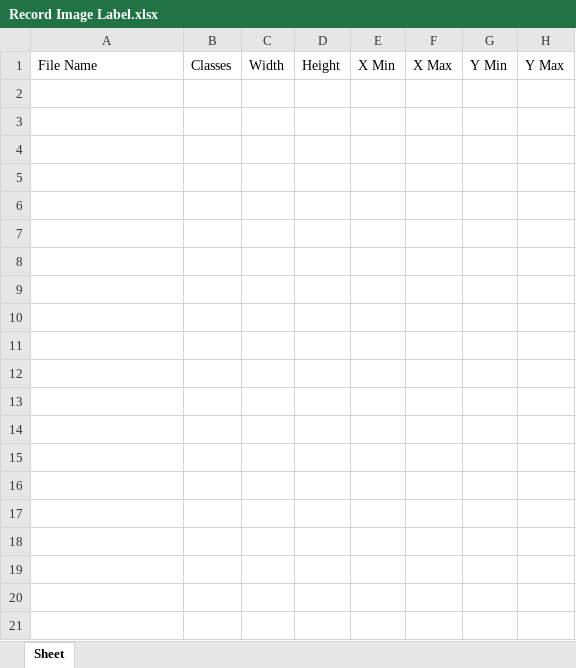
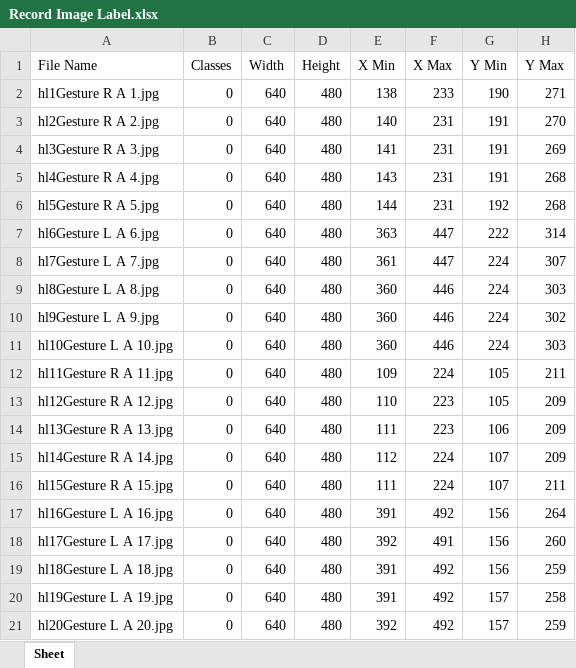
Before and after one commit to FauzanHakim94/Malaysian-Sign-Language-Recognition-System, an Excel workbook: dataset/Record Image Label.xlsx, sheet Sheet, drawn as a sheet; values as stored, in another font and other column widths than the file's, no borders; the diff names each change by its address in the sheet, - before the commit and + after, or states it on an @@ line.

Commit message:
feat: completed RecordTab.py

```diff
--- a/dataset/Record Image Label.xlsx (sheet Sheet)
+++ b/dataset/Record Image Label.xlsx (sheet Sheet)
+row 2: hl1Gesture R A 1.jpg | 0 | 640 | 480 | 138 | 233 | 190 | 271
+row 3: hl2Gesture R A 2.jpg | 0 | 640 | 480 | 140 | 231 | 191 | 270
+row 4: hl3Gesture R A 3.jpg | 0 | 640 | 480 | 141 | 231 | 191 | 269
+row 5: hl4Gesture R A 4.jpg | 0 | 640 | 480 | 143 | 231 | 191 | 268
+row 6: hl5Gesture R A 5.jpg | 0 | 640 | 480 | 144 | 231 | 192 | 268
+row 7: hl6Gesture L A 6.jpg | 0 | 640 | 480 | 363 | 447 | 222 | 314
+row 8: hl7Gesture L A 7.jpg | 0 | 640 | 480 | 361 | 447 | 224 | 307
+row 9: hl8Gesture L A 8.jpg | 0 | 640 | 480 | 360 | 446 | 224 | 303
+row 10: hl9Gesture L A 9.jpg | 0 | 640 | 480 | 360 | 446 | 224 | 302
+row 11: hl10Gesture L A 10.jpg | 0 | 640 | 480 | 360 | 446 | 224 | 303
+row 12: hl11Gesture R A 11.jpg | 0 | 640 | 480 | 109 | 224 | 105 | 211
+row 13: hl12Gesture R A 12.jpg | 0 | 640 | 480 | 110 | 223 | 105 | 209
+row 14: hl13Gesture R A 13.jpg | 0 | 640 | 480 | 111 | 223 | 106 | 209
+row 15: hl14Gesture R A 14.jpg | 0 | 640 | 480 | 112 | 224 | 107 | 209
+row 16: hl15Gesture R A 15.jpg | 0 | 640 | 480 | 111 | 224 | 107 | 211
+row 17: hl16Gesture L A 16.jpg | 0 | 640 | 480 | 391 | 492 | 156 | 264
+row 18: hl17Gesture L A 17.jpg | 0 | 640 | 480 | 392 | 491 | 156 | 260
+row 19: hl18Gesture L A 18.jpg | 0 | 640 | 480 | 391 | 492 | 156 | 259
+row 20: hl19Gesture L A 19.jpg | 0 | 640 | 480 | 391 | 492 | 157 | 258
+row 21: hl20Gesture L A 20.jpg | 0 | 640 | 480 | 392 | 492 | 157 | 259
```
Also changed, not shown: 7 other files.
